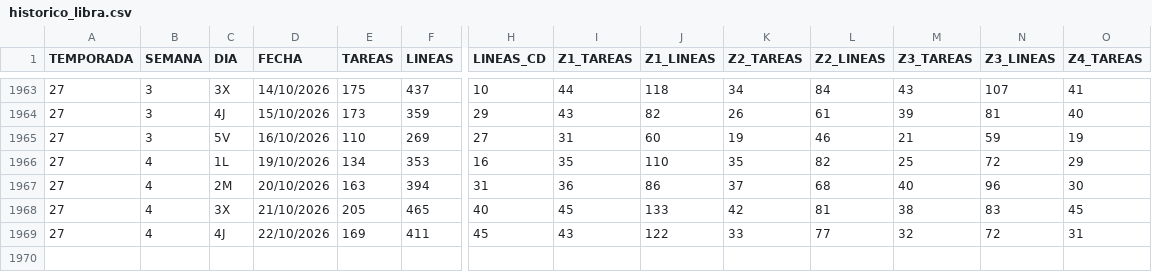
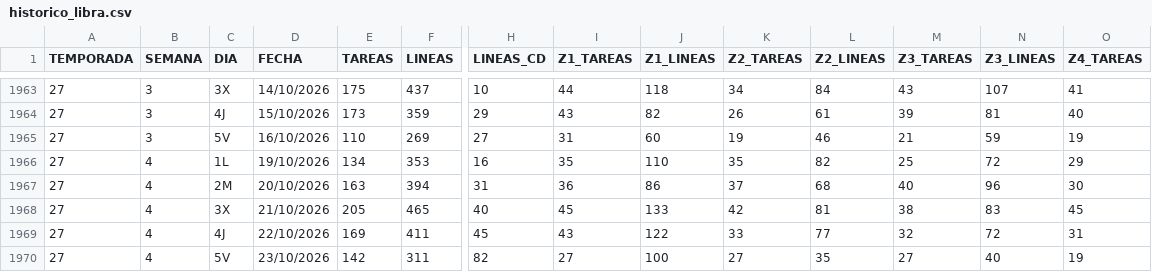
Before and after one commit to Tourotracker/Dashboard-Touron, a CSV file: datos/historico_libra.csv, drawn as a sheet; only a part is shown, gaps mark what is left out; rows hold the shown columns only; the diff names each change by its address in the sheet, - before the commit and + after, or states it on an @@ line.

```diff
--- a/datos/historico_libra.csv
+++ b/datos/historico_libra.csv
+row 1970: 27 | 4 | 5V | 23/10/2026 | 142 | 311 | 82 | 27 | 100 | 27 | 35 | 27 | 40 | 19
```
Also changed, not shown: 1 other file.
